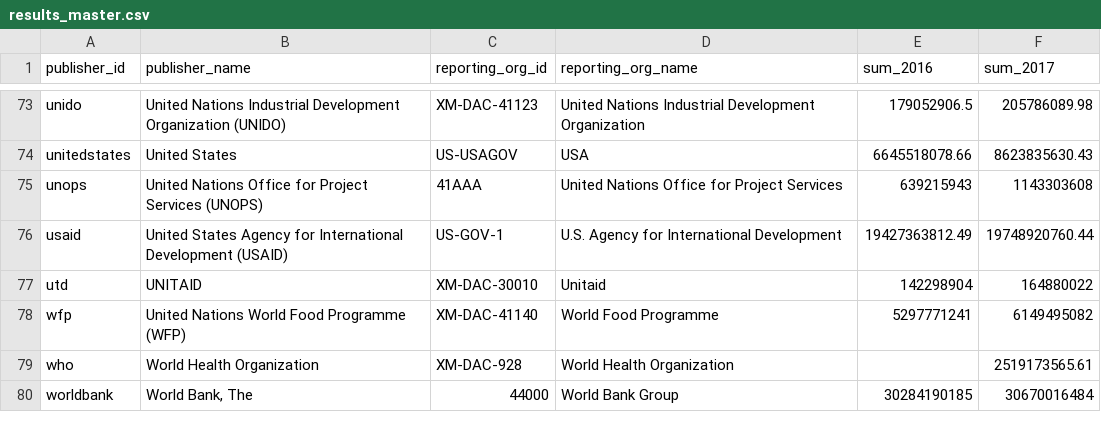
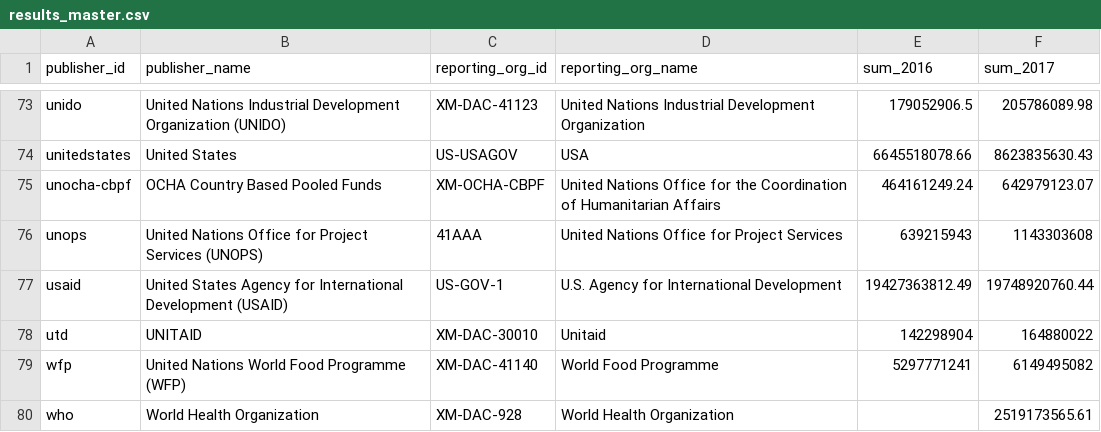
Before and after one commit to devinit/iati-sum, a CSV file: results_master.csv, drawn as a sheet; only a part is shown, gaps mark what is left out; the shorter side is filled out with more unchanged rows; the diff names each change by its address in the sheet, - before the commit and + after, or states it on an @@ line.

Commit message:
Add CBPF

```diff
--- a/results_master.csv
+++ b/results_master.csv
+row 75: unocha-cbpf | OCHA Country Based Pooled Funds | XM-OCHA-CBPF | United Nations Office for the Coordination of Humanitarian Affairs | 464161249.24 | 642979123.07
```
Also changed, not shown: development_partners.csv, 1 other file.
